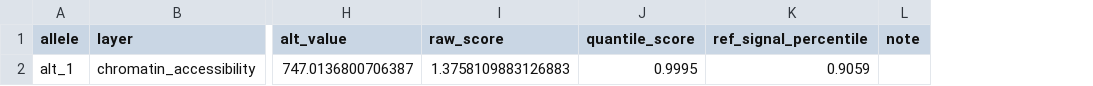
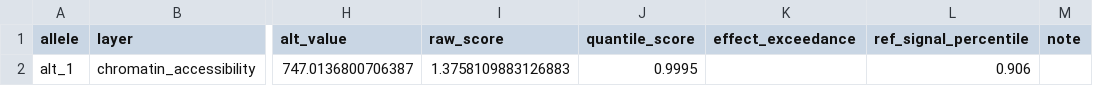
Before and after one commit to pinellolab/chorus, a TSV file: examples/walkthroughs/variant_analysis/SORT1_chrombpnet/example_output.tsv, drawn as a sheet; only a part is shown, gaps mark what is left out; addresses are those after the commit; the diff names each change by its address in the sheet, - before the commit and + after, or states it on an @@ line.

```diff
--- a/examples/walkthroughs/variant_analysis/SORT1_chrombpnet/example_output.tsv
+++ b/examples/walkthroughs/variant_analysis/SORT1_chrombpnet/example_output.tsv
+column K (effect_exceedance), empty
-L2 (ref_signal_percentile): 0.9059
+L2 (ref_signal_percentile): 0.906
```
Also changed, not shown: examples/walkthroughs/variant_analysis/BCL11A_rs1427407/example_output.tsv, examples/walkthroughs/variant_analysis/FTO_rs1421085/example_output.tsv, 20 other files.
